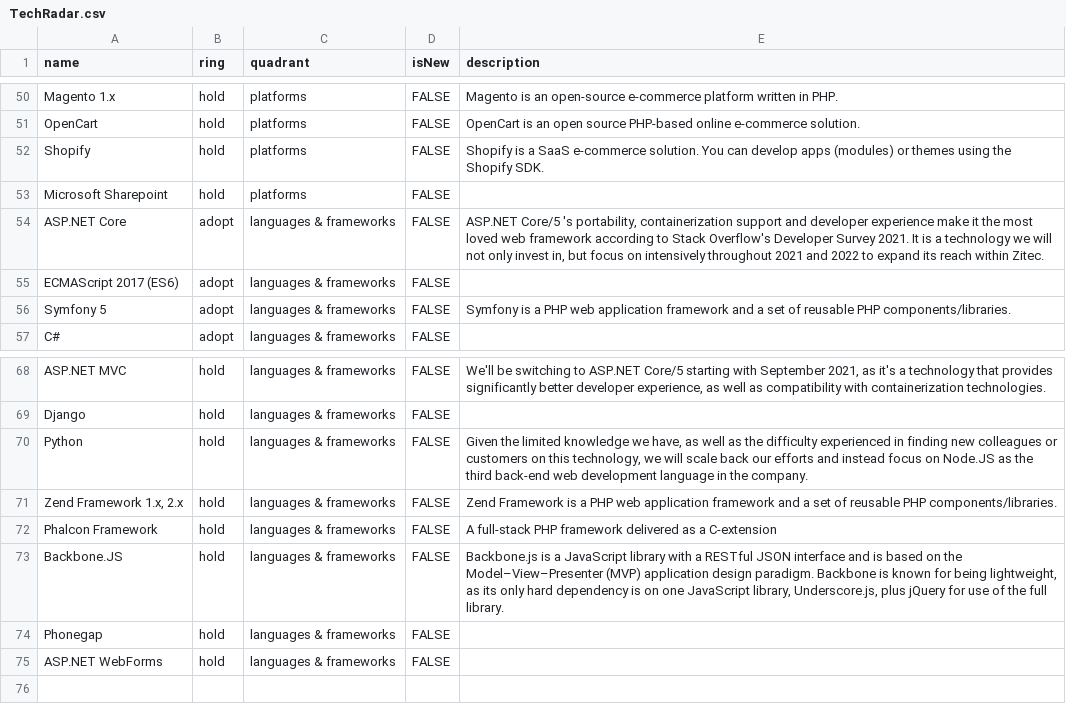
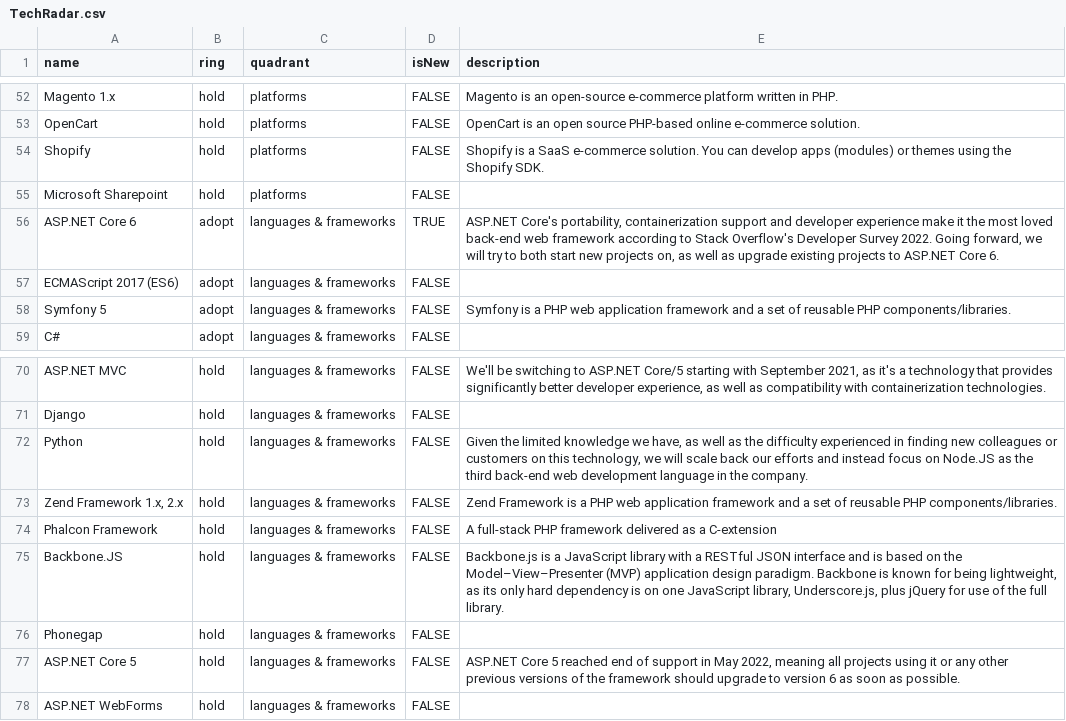
Before and after one commit to zitec/Zitec-Tech-Radar, a CSV file: TechRadar.csv, drawn as a sheet; only a part is shown, gaps mark what is left out; the diff covers the shown part only.

Commit message:
- Added ASP.NET Core 6 to the adopt ring and moved ASP.NET Core 5 to the hold ring now that .NET Core 5 has reached end of life - Added "Standardized code reviews" to the trial ring of the techniques quadrant - Added "PostgreSQL" to the trial ring of the platforms quadrant

```diff
--- a/TechRadar.csv
+++ b/TechRadar.csv
@@ -54,3 +56,3 @@ Shopify,hold,platforms,FALSE,Shopify is a SaaS e-commerce solution. You can deve
 Microsoft Sharepoint,hold,platforms,FALSE,
-ASP.NET Core,adopt,languages & frameworks,FALSE,"ASP.NET Core/5 's portability, containerization support and developer experience make it the most loved web framework according to Stack Overflow's Developer Survey 2021. It is a technology we will not only invest in, but focus on intensively throughout 2021 and 2022 to expand its reach within Zitec."
+ASP.NET Core 6,adopt,languages & frameworks,TRUE,"ASP.NET Core's portability, containerization support and developer experience make it the most loved back-end web framework according to Stack Overflow's Developer Survey 2022. Going forward, we will try to both start new projects on, as well as upgrade existing projects to ASP.NET Core 6."
 ECMAScript 2017 (ES6),adopt,languages & frameworks,FALSE,
@@ -75,2 +77,3 @@ Backbone.JS,hold,languages & frameworks,FALSE,"Backbone.js is a JavaScript libra
 Phonegap,hold,languages & frameworks,FALSE,
+ASP.NET Core 5,hold,languages & frameworks,FALSE,"ASP.NET Core 5 reached end of support in May 2022, meaning all projects using it or any other previous versions of the framework should upgrade to version 6 as soon as possible."
 ASP.NET WebForms,hold,languages & frameworks,FALSE,
```
Also changed, not shown: 4 added rows, 2 removed rows and 4 edited cells elsewhere in this file.
